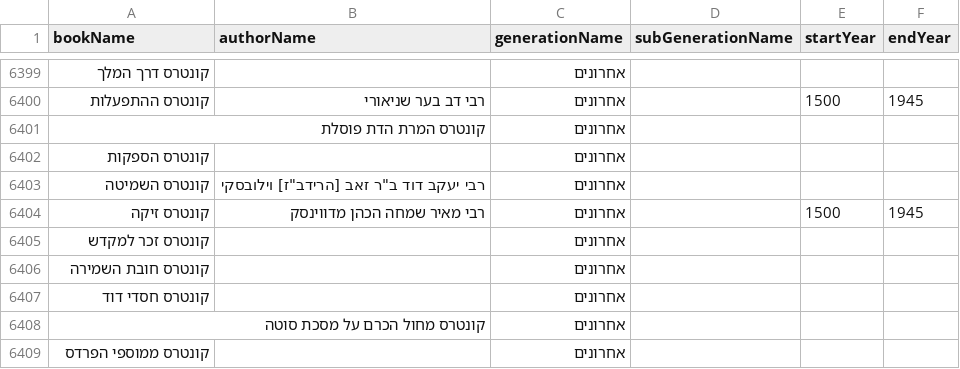
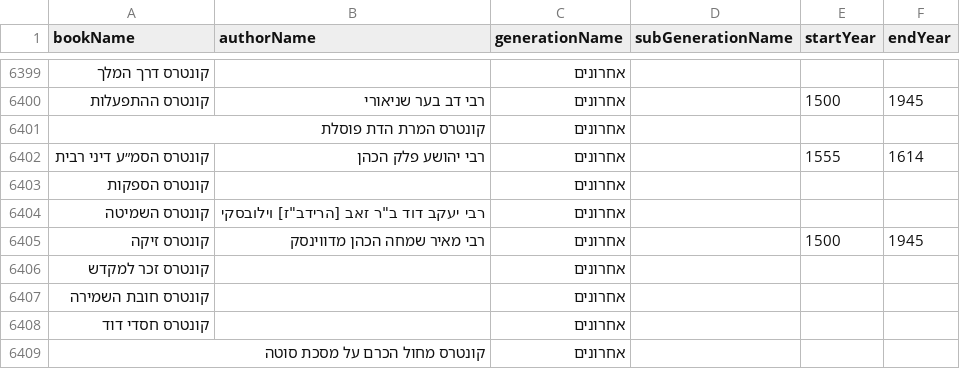
Before and after one commit to Otzaria/otzaria-library, a CSV file: ForDB/book_info.csv, drawn as a sheet; only a part is shown, gaps mark what is left out; the shorter side is filled out with more unchanged rows.

```diff
--- a/ForDB/book_info.csv
+++ b/ForDB/book_info.csv
@@ -6401,2 +6401,3 @@ bookName,authorName,generationName,subGenerationName,startYear,endYear
 "קונטרס המרת הדת פוסלת","","אחרונים","","",""
+"קונטרס הסמ״ע דיני רבית","רבי יהושע פלק הכהן","אחרונים","","1555","1614"
 "קונטרס הספקות","","אחרונים","","",""
```
Also changed, not shown: ForDB/book_banners.csv, 4 other files.
